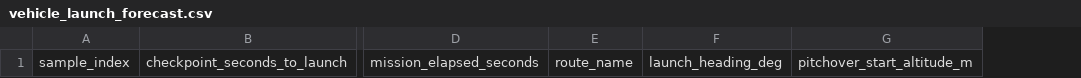
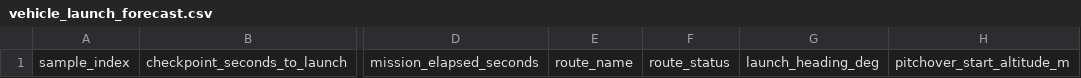
Before and after one commit to nasasolksp/SLS_Block_1_Software, a CSV file: MCC_Interface/vehicle_launch_forecast.csv, drawn as a sheet; only a part is shown, gaps mark what is left out; the diff names each change by its address in the sheet, - before the commit and + after, or states it on an @@ line.

```diff
--- a/MCC_Interface/vehicle_launch_forecast.csv
+++ b/MCC_Interface/vehicle_launch_forecast.csv
+column F, row 1: route_status
```
Also changed, not shown: 13 other files.
